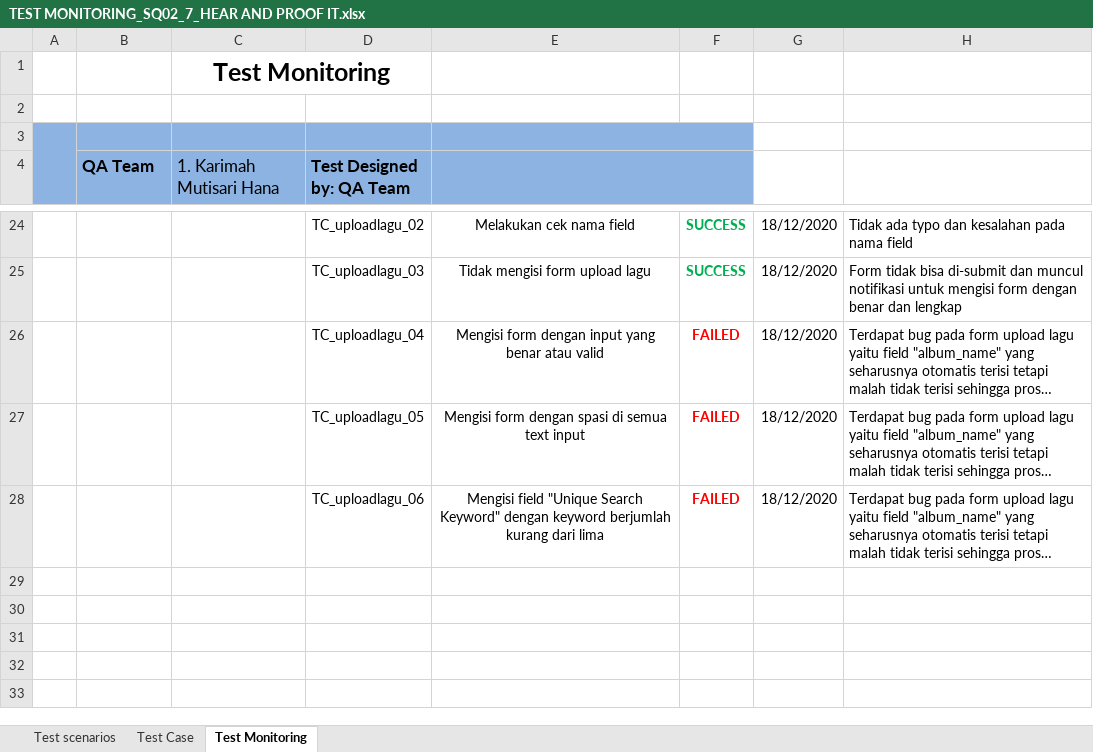
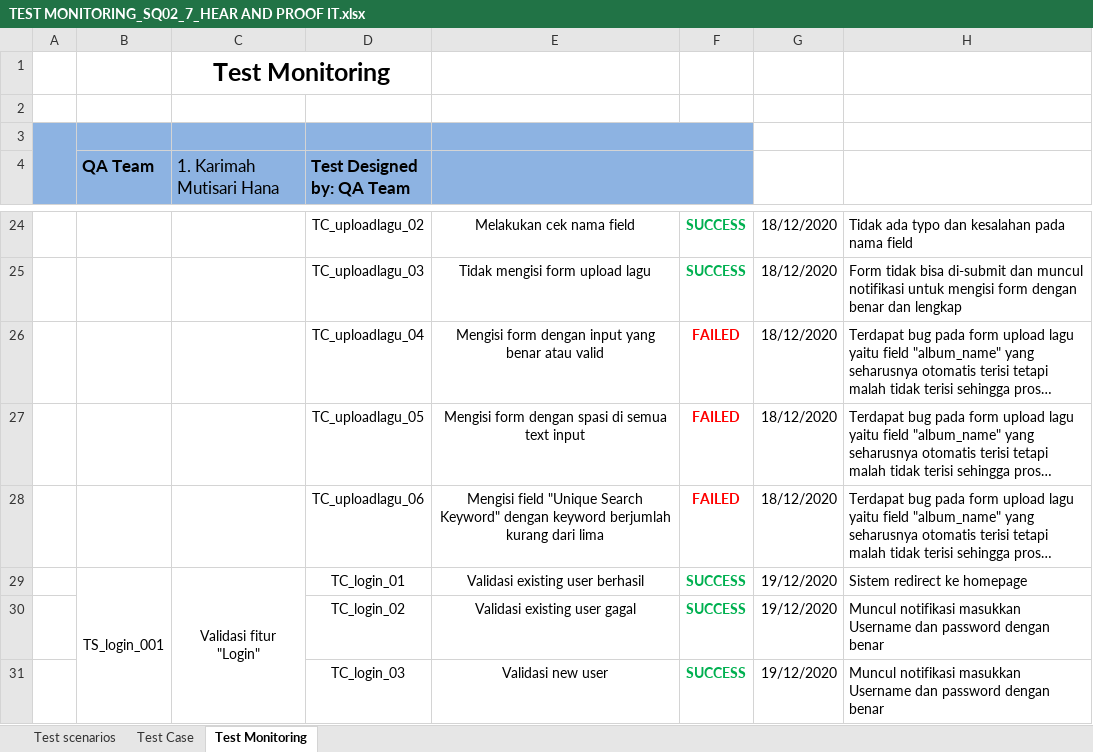
Before and after one commit to krmahmtsrihna/automation-test-langit-musik, an Excel workbook: TEST MONITORING_SQ02_7_HEAR AND PROOF IT.xlsx, sheet Test Monitoring, drawn as a sheet; only a part is shown, gaps mark what is left out; long unchanged cells end in …; values as stored, in another font and other column widths than the file's, no borders; charts and pictures not drawn; the diff names each change by its address in the sheet, - before the commit and + after, or states it on an @@ line.

Commit message:
Add login_test and update test monitoring

```diff
--- a/TEST MONITORING_SQ02_7_HEAR AND PROOF IT.xlsx (sheet Test Monitoring)
+++ b/TEST MONITORING_SQ02_7_HEAR AND PROOF IT.xlsx (sheet Test Monitoring)
+row 29:  | TS_login_001 | Validasi fitur "Login" | TC_login_01 | Validasi existing user berhasil | SUCCESS | 19/12/2020 | Sistem redirect ke homepage
+row 30:  |  |  | TC_login_02 | Validasi existing user gagal | SUCCESS | 19/12/2020 | Muncul notifikasi masukkan Username dan password dengan benar
+row 31:  |  |  | TC_login_03 | Validasi new user | SUCCESS | 19/12/2020 | Muncul notifikasi masukkan Username dan password dengan benar
```
Also changed, not shown: sheet Test Case, sheet Test scenarios, 2 other files.
